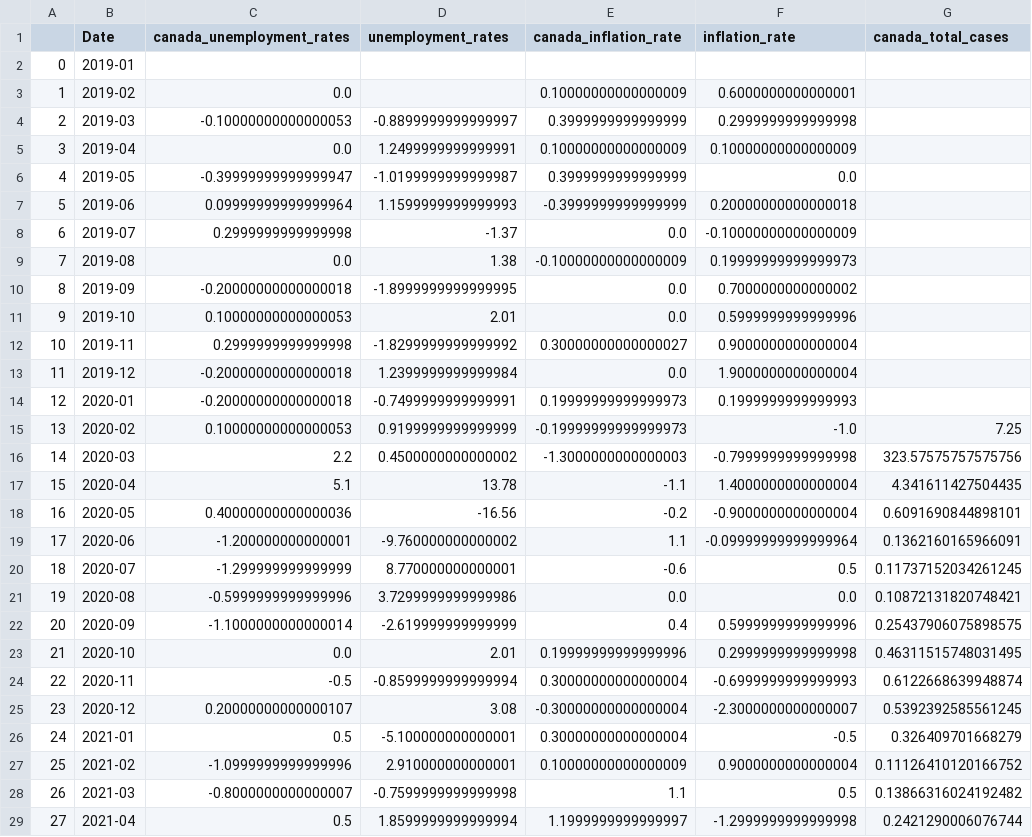
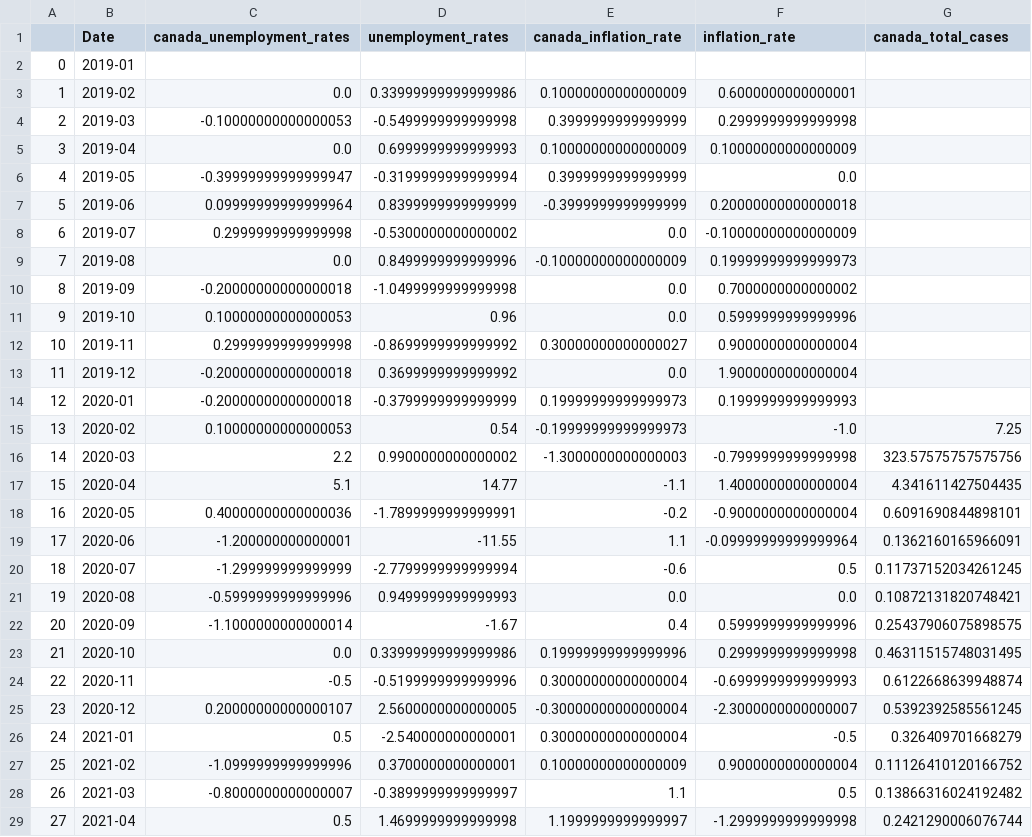
Before and after one commit to Makiato1999/COMP4710-Covid19, a CSV file: Datasets/Merged_Datasets(Diff)/India_Monthly_Diff.csv, drawn as a sheet; only a part is shown; the diff covers the shown part only; the diff names each change by its address in the sheet, - before the commit and + after, or states it on an @@ line.

```diff
--- a/Datasets/Merged_Datasets(Diff)/India_Monthly_Diff.csv
+++ b/Datasets/Merged_Datasets(Diff)/India_Monthly_Diff.csv
-D3 (unemployment_rates): (empty)
+D3 (unemployment_rates): 0.33999999999999986
-D4 (unemployment_rates): -0.8899999999999997
+D4 (unemployment_rates): -0.5499999999999998
-D5 (unemployment_rates): 1.2499999999999991
+D5 (unemployment_rates): 0.6999999999999993
-D6 (unemployment_rates): -1.0199999999999987
+D6 (unemployment_rates): -0.3199999999999994
-D7 (unemployment_rates): 1.1599999999999993
+D7 (unemployment_rates): 0.8399999999999999
-D8 (unemployment_rates): -1.37
+D8 (unemployment_rates): -0.5300000000000002
-D9 (unemployment_rates): 1.38
+D9 (unemployment_rates): 0.8499999999999996
-D10 (unemployment_rates): -1.8999999999999995
+D10 (unemployment_rates): -1.0499999999999998
-D11 (unemployment_rates): 2.01
+D11 (unemployment_rates): 0.96
-D12 (unemployment_rates): -1.8299999999999992
+D12 (unemployment_rates): -0.8699999999999992
-D13 (unemployment_rates): 1.2399999999999984
+D13 (unemployment_rates): 0.3699999999999992
-D14 (unemployment_rates): -0.7499999999999991
+D14 (unemployment_rates): -0.3799999999999999
-D15 (unemployment_rates): 0.9199999999999999
+D15 (unemployment_rates): 0.54
-D16 (unemployment_rates): 0.4500000000000002
+D16 (unemployment_rates): 0.9900000000000002
-D17 (unemployment_rates): 13.78
+D17 (unemployment_rates): 14.77
-D18 (unemployment_rates): -16.56
+D18 (unemployment_rates): -1.7899999999999991
-D19 (unemployment_rates): -9.760000000000002
+D19 (unemployment_rates): -11.55
-D20 (unemployment_rates): 8.770000000000001
+D20 (unemployment_rates): -2.7799999999999994
-D21 (unemployment_rates): 3.7299999999999986
+D21 (unemployment_rates): 0.9499999999999993
-D22 (unemployment_rates): -2.619999999999999
+D22 (unemployment_rates): -1.67
-D23 (unemployment_rates): 2.01
+D23 (unemployment_rates): 0.33999999999999986
-D24 (unemployment_rates): -0.8599999999999994
+D24 (unemployment_rates): -0.5199999999999996
-D25 (unemployment_rates): 3.08
+D25 (unemployment_rates): 2.5600000000000005
-D26 (unemployment_rates): -5.100000000000001
+D26 (unemployment_rates): -2.540000000000001
-D27 (unemployment_rates): 2.910000000000001
+D27 (unemployment_rates): 0.3700000000000001
-D28 (unemployment_rates): -0.7599999999999998
+D28 (unemployment_rates): -0.3899999999999997
-D29 (unemployment_rates): 1.8599999999999994
+D29 (unemployment_rates): 1.4699999999999998
```
Also changed, not shown: 17 edited cells elsewhere in this file, Datasets/Merged_Datasets(Diff)/China_Monthly_Diff.csv, Datasets/Merged_Datasets(Diff)/France_Monthly_Diff.csv, 3 other files.
